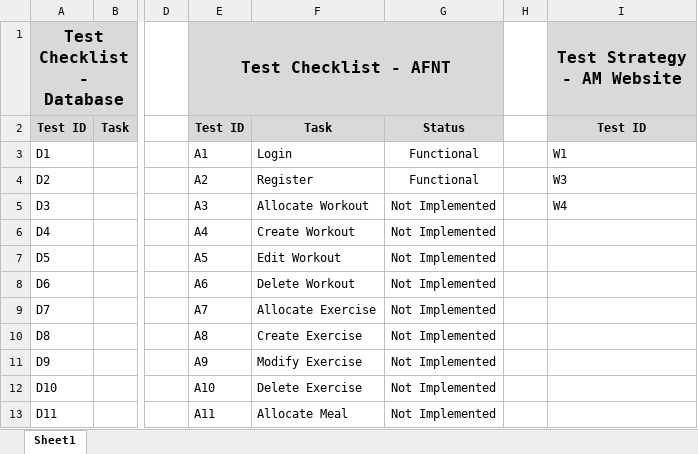
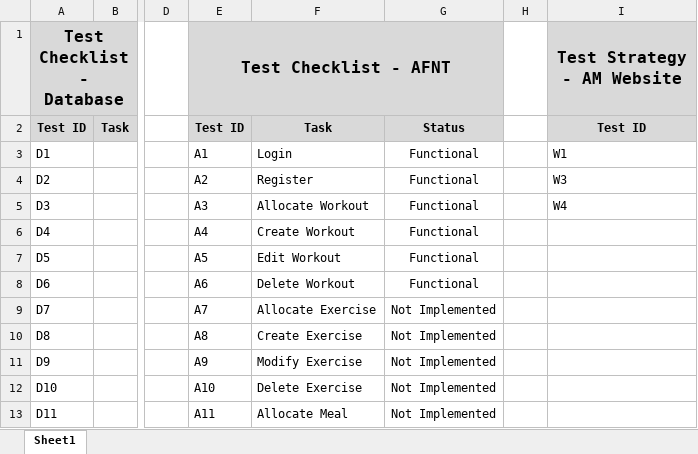
Before and after one commit to alisuhail-amanu2/AFNT, an Excel workbook: Documents/Test Sheet.xlsx, sheet Sheet1, drawn as a sheet; only a part is shown, gaps mark what is left out; values as stored, in another font and other column widths than the file's, no borders; conditional formats not drawn; the diff names each change by its address in the sheet, - before the commit and + after, or states it on an @@ line.

```diff
--- a/Documents/Test Sheet.xlsx (sheet Sheet1)
+++ b/Documents/Test Sheet.xlsx (sheet Sheet1)
-G5:G8: Not Implemented
+G5:G8: Functional
```
Also changed, not shown: Documents/Sprint Logs.xlsx, 7 other files.
